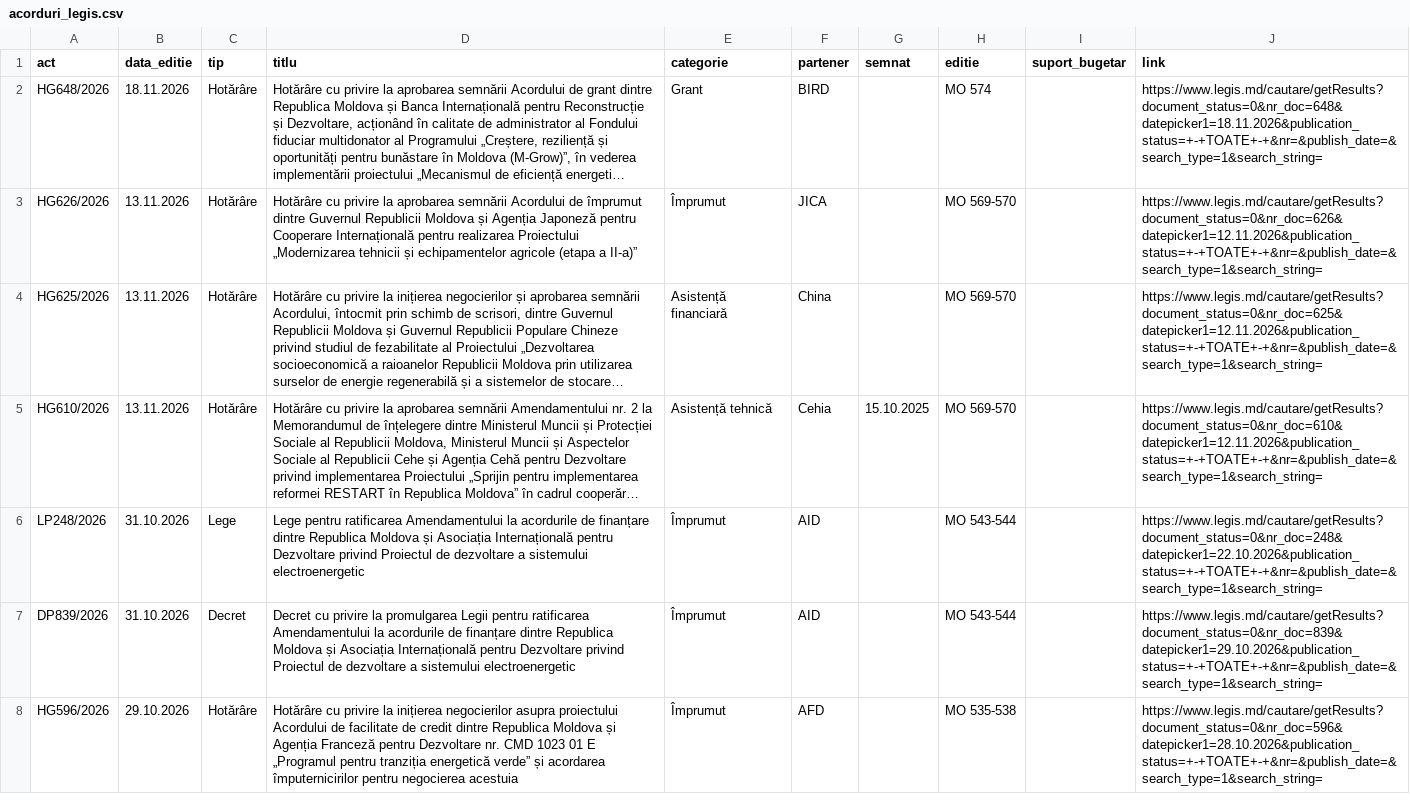
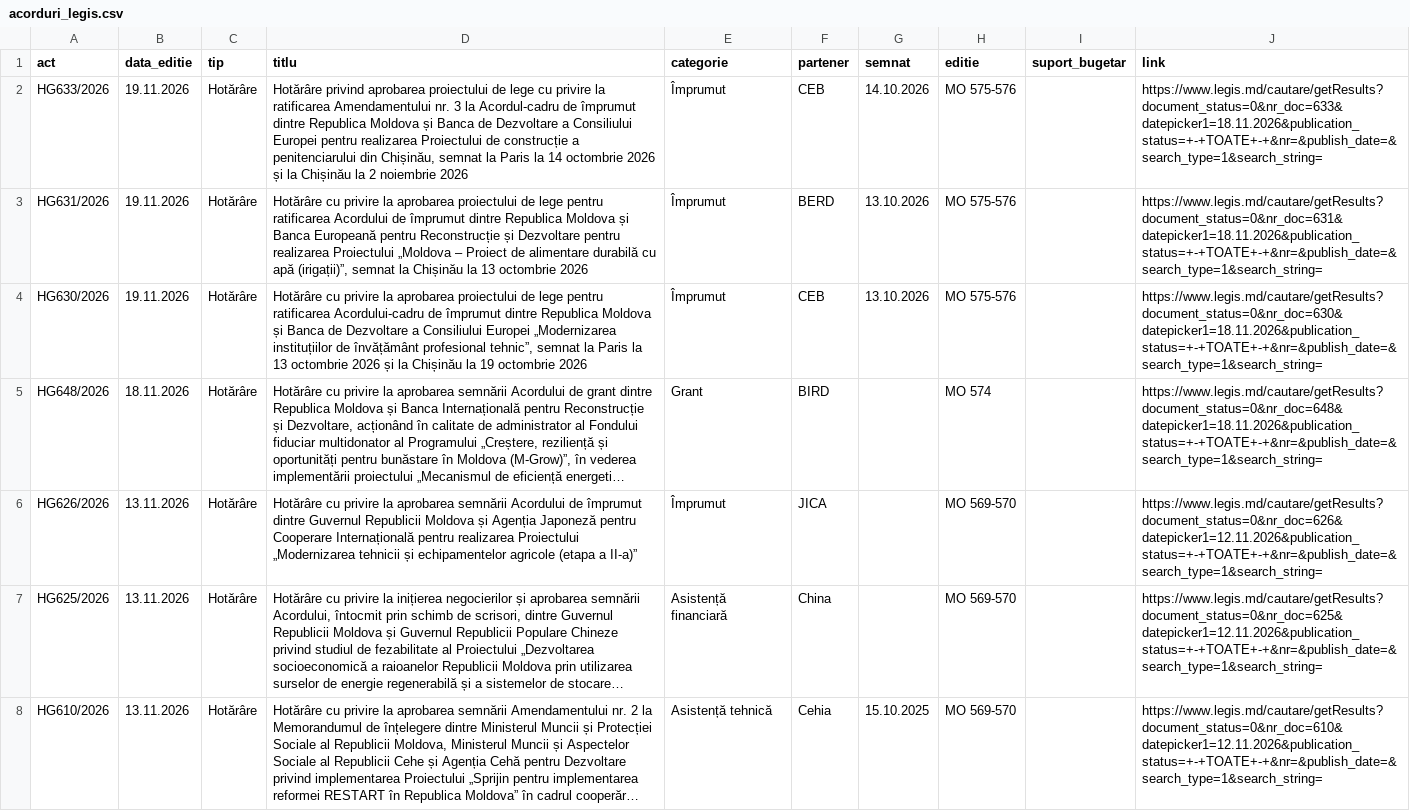
Before and after one commit to igornistor2013-wq/acorduri, a CSV file: date/acorduri_legis.csv, drawn as a sheet; only a part is shown; the shorter side is filled out with more unchanged rows; long unchanged cells end in …; the diff names each change by its address in the sheet, - before the commit and + after, or states it on an @@ line.

```diff
--- a/date/acorduri_legis.csv
+++ b/date/acorduri_legis.csv
+row 2: HG633/2026 | 19.11.2026 | Hotărâre | Hotărâre privind aprobarea proiectului de lege cu privire la ratificarea Amendamentului nr. 3 la Acordul-cadru de împrumut dintre Republica Moldova și Banca de Dezvoltare a Consiliului Europei pentru realizarea Proiectului de construcție a penitenciarului din Chișinău, semnat la Paris la 14 octombrie 2026 și la Chișinău la 2 noiembrie 2026 | Împrumut | CEB | 14.10.2026 | MO 575-576 |  | https://www.legis.md/cautare/getResults?document_status=0&nr_doc=633&datepicker1=18.11.2026&publication_status=+-+TOATE+-+&nr=&publish_date=&search_type=1&search_string=
+row 3: HG631/2026 | 19.11.2026 | Hotărâre | Hotărâre cu privire la aprobarea proiectului de lege pentru ratificarea Acordului de împrumut dintre Republica Moldova și Banca Europeană pentru Reconstrucție și Dezvoltare pentru realizarea Proiectului „Moldova – Proiect de alimentare durabilă cu apă (irigații)”, semnat la Chișinău la 13 octombrie 2026 | Împrumut | BERD | 13.10.2026 | MO 575-576 |  | https://www.legis.md/cautare/getResults?document_status=0&nr_doc=631&datepicker1=18.11.2026&publication_status=+-+TOATE+-+&nr=&publish_date=&search_type=1&search_string=
+row 4: HG630/2026 | 19.11.2026 | Hotărâre | Hotărâre cu privire la aprobarea proiectului de lege pentru ratificarea Acordului-cadru de împrumut dintre Republica Moldova și Banca de Dezvoltare a Consiliului Europei „Modernizarea instituțiilor de învățământ profesional tehnic”, semnat la Paris la 13 octombrie 2026 și la Chișinău la 19 octombrie 2026 | Împrumut | CEB | 13.10.2026 | MO 575-576 |  | https://www.legis.md/cautare/getResults?document_status=0&nr_doc=630&datepicker1=18.11.2026&publication_status=+-+TOATE+-+&nr=&publish_date=&search_type=1&search_string=
```
Also changed, not shown: date/acorduri_monitor.csv, 8 other files.
